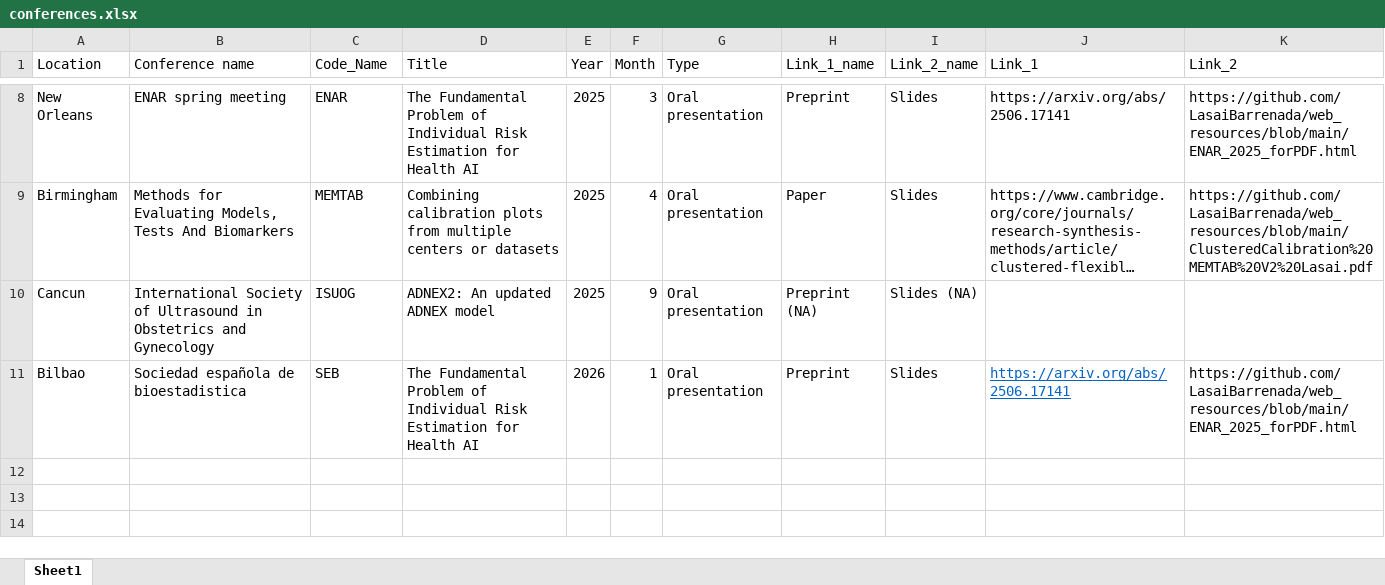
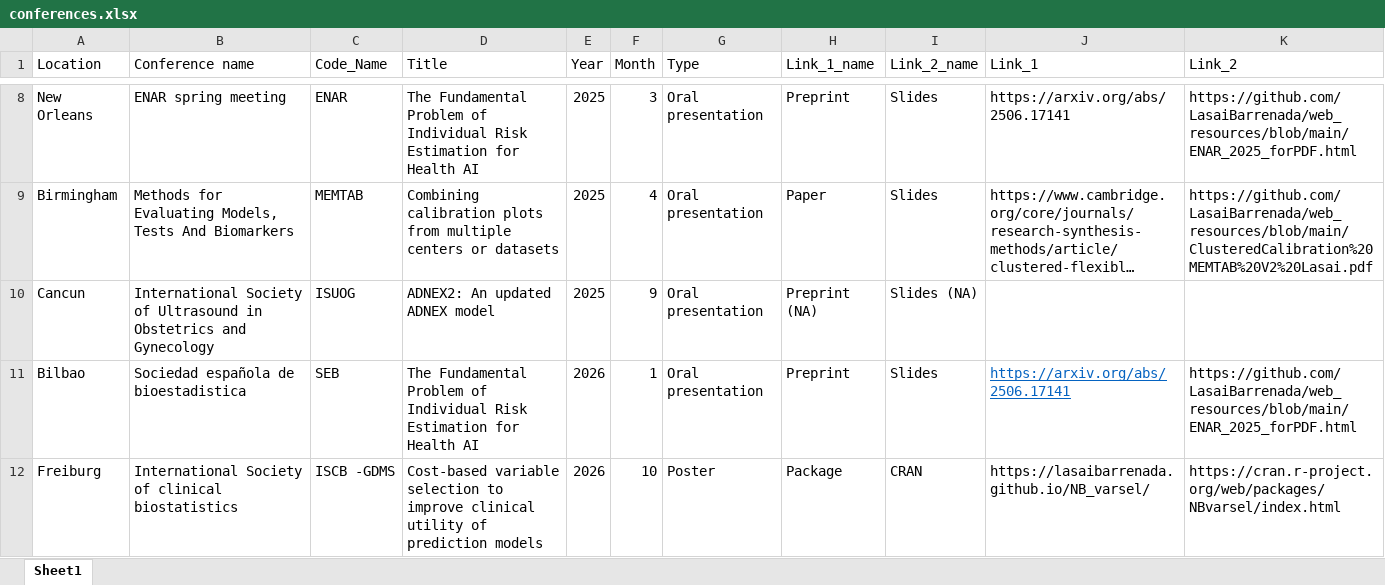
Before and after one commit to LasaiBarrenada/LasaiBarrenada.github.io, an Excel workbook: speaking/conferences.xlsx, sheet Sheet1, drawn as a sheet; only a part is shown, gaps mark what is left out; long unchanged cells end in …; values as stored, in another font and other column widths than the file's, no borders; the diff names each change by its address in the sheet, - before the commit and + after, or states it on an @@ line.

```diff
--- a/speaking/conferences.xlsx (sheet Sheet1)
+++ b/speaking/conferences.xlsx (sheet Sheet1)
+row 12: Freiburg | International Society of clinical biostatistics | ISCB -GDMS | Cost-based variable selection to improve clinical utility of prediction models | 2026 | 10 | Poster | Package | CRAN | https://lasaibarrenada.github.io/NB_varsel/ | https://cran.r-project.org/web/packages/NBvarsel/index.html
```
Also changed, not shown: projects/projects.xlsx, 12 other files.
